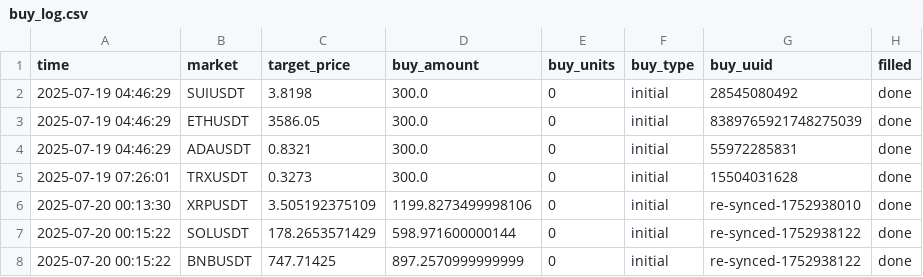
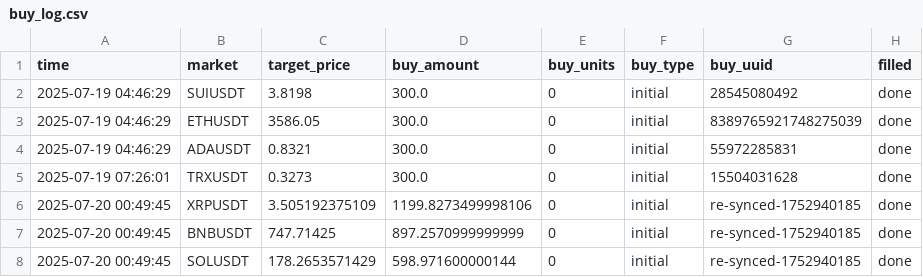
Before and after one commit to taihak-dev/coinTradeSystem_Binance, a CSV file: buy_log.csv, drawn as a sheet.

```diff
--- a/buy_log.csv
+++ b/buy_log.csv
@@ -5,4 +5,4 @@ time,market,target_price,buy_amount,buy_units,buy_type,buy_uuid,filled
 2025-07-19 07:26:01,TRXUSDT,0.3273,300.0,0,initial,15504031628,done
-2025-07-20 00:13:30,XRPUSDT,3.505192375109,1199.8273499998106,0,initial,re-synced-1752938010,done
-2025-07-20 00:15:22,SOLUSDT,178.2653571429,598.971600000144,0,initial,re-synced-1752938122,done
-2025-07-20 00:15:22,BNBUSDT,747.71425,897.2570999999999,0,initial,re-synced-1752938122,done
+2025-07-20 00:49:45,XRPUSDT,3.505192375109,1199.8273499998106,0,initial,re-synced-1752940185,done
+2025-07-20 00:49:45,BNBUSDT,747.71425,897.2570999999999,0,initial,re-synced-1752940185,done
+2025-07-20 00:49:45,SOLUSDT,178.2653571429,598.971600000144,0,initial,re-synced-1752940185,done
```
Also changed, not shown: sell_log.csv, 5 other files.
